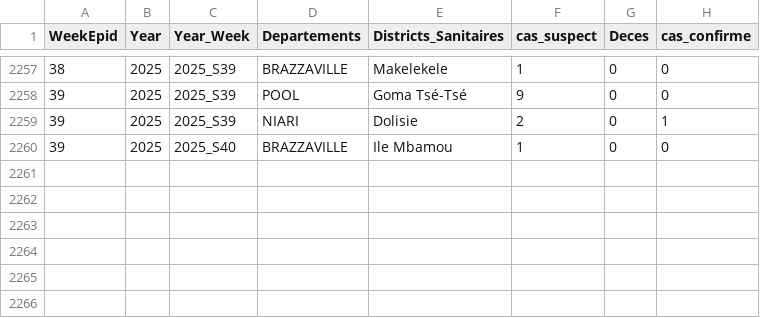
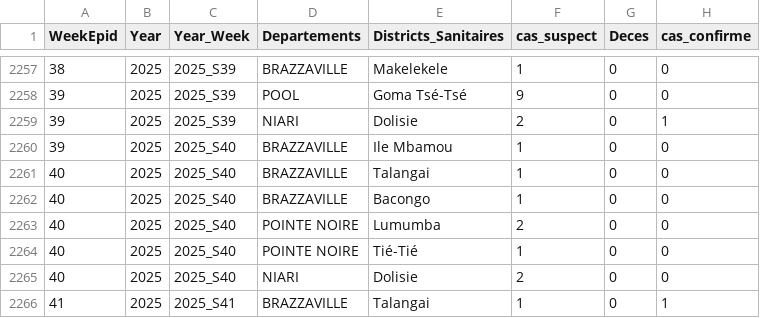
Before and after one commit to Marliti/D3.js, a CSV file: df.csv, drawn as a sheet; only a part is shown, gaps mark what is left out; the diff names each change by its address in the sheet, - before the commit and + after, or states it on an @@ line.

Commit message:
mpox-8-10-25

```diff
--- a/df.csv
+++ b/df.csv
+row 2261: 40 | 2025 | 2025_S40 | BRAZZAVILLE | Talangai | 1 | 0 | 0
+row 2262: 40 | 2025 | 2025_S40 | BRAZZAVILLE | Bacongo | 1 | 0 | 0
+row 2263: 40 | 2025 | 2025_S40 | POINTE NOIRE | Lumumba | 2 | 0 | 0
+row 2264: 40 | 2025 | 2025_S40 | POINTE NOIRE | Tié-Tié | 1 | 0 | 0
+row 2265: 40 | 2025 | 2025_S40 | NIARI | Dolisie | 2 | 0 | 0
+row 2266: 41 | 2025 | 2025_S41 | BRAZZAVILLE | Talangai | 1 | 0 | 1
```
